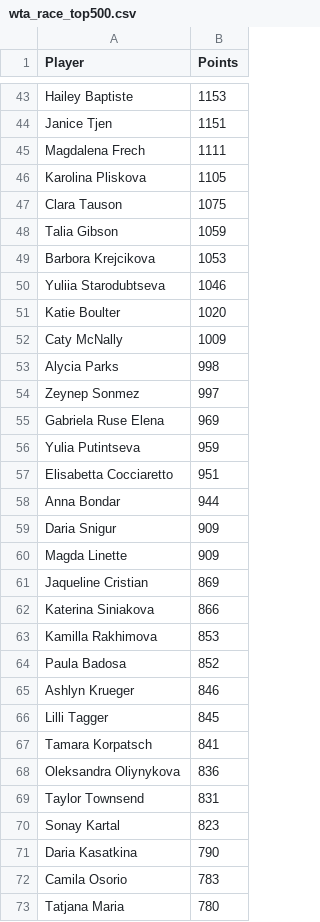
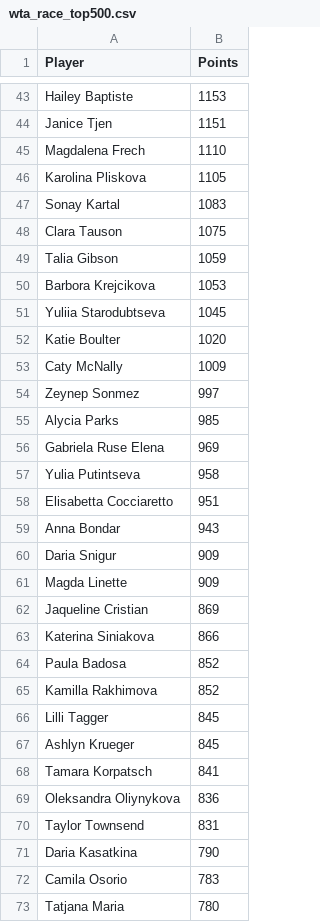
Before and after one commit to peterblum20/ATP-Race-Data, a CSV file: wta_race_top500.csv, drawn as a sheet; only a part is shown, gaps mark what is left out; the diff covers the shown part only.

```diff
--- a/wta_race_top500.csv
+++ b/wta_race_top500.csv
@@ -44,4 +44,5 @@ Hailey Baptiste,1153
 Janice Tjen,1151
-Magdalena Frech,1111
+Magdalena Frech,1110
 Karolina Pliskova,1105
+Sonay Kartal,1083
 Clara Tauson,1075
@@ -49,11 +50,11 @@ Talia Gibson,1059
 Barbora Krejcikova,1053
-Yuliia Starodubtseva,1046
+Yuliia Starodubtseva,1045
 Katie Boulter,1020
 Caty McNally,1009
-Alycia Parks,998
 Zeynep Sonmez,997
+Alycia Parks,985
 Gabriela Ruse Elena,969
-Yulia Putintseva,959
+Yulia Putintseva,958
 Elisabetta Cocciaretto,951
-Anna Bondar,944
+Anna Bondar,943
 Daria Snigur,909
@@ -62,6 +63,6 @@ Jaqueline Cristian,869
 Katerina Siniakova,866
-Kamilla Rakhimova,853
 Paula Badosa,852
-Ashlyn Krueger,846
+Kamilla Rakhimova,852
 Lilli Tagger,845
+Ashlyn Krueger,845
 Tamara Korpatsch,841
@@ -69,3 +70,2 @@ Oleksandra Oliynykova,836
 Taylor Townsend,831
-Sonay Kartal,823
 Daria Kasatkina,790
```
Also changed, not shown: 13 added rows, 13 removed rows and 13 edited cells elsewhere in this file, atp_race_top500.csv.
